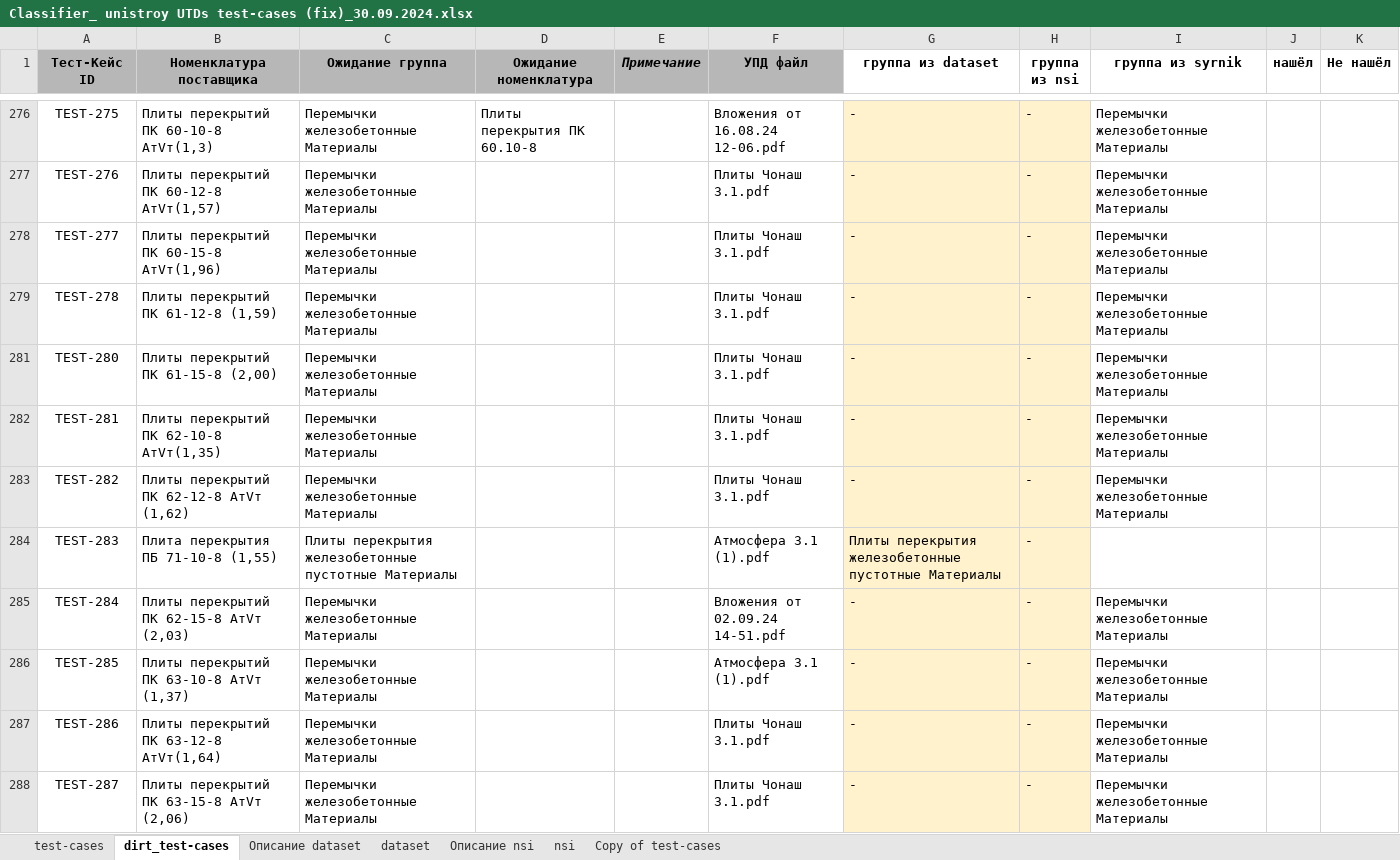
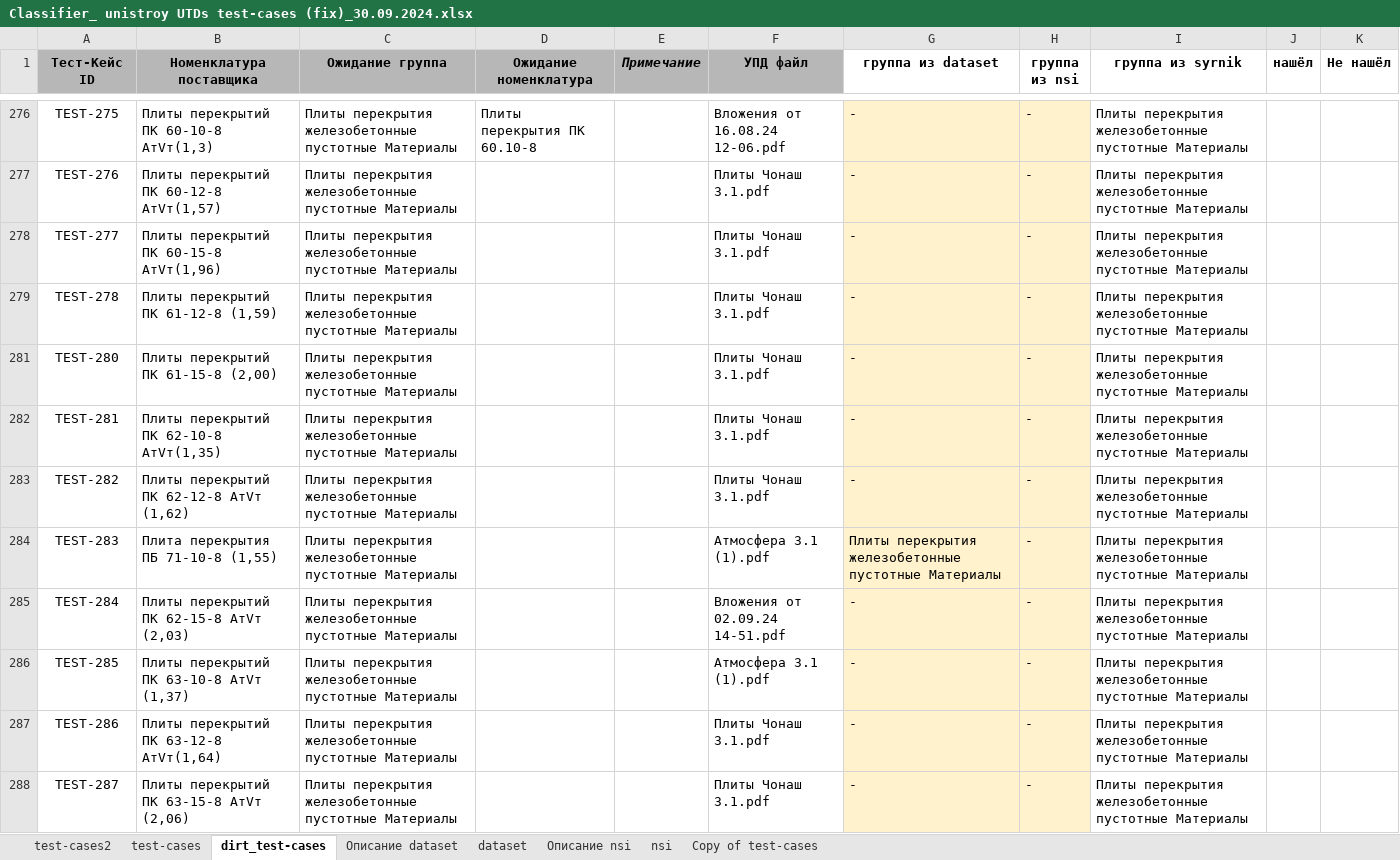
Before and after one commit to hub-datastep/demo-ml, an Excel workbook: test-sets/Classifier_ unistroy UTDs test-cases (fix)_30.09.2024.xlsx, sheet dirt_test-cases, drawn as a sheet; only a part is shown, gaps mark what is left out; values as stored, in another font and other column widths than the file's, no borders; the diff covers the shown part only; the diff names each change by its address in the sheet, - before the commit and + after, or states it on an @@ line.

```diff
--- a/test-sets/Classifier_ unistroy UTDs test-cases (fix)_30.09.2024.xlsx (sheet dirt_test-cases)
+++ b/test-sets/Classifier_ unistroy UTDs test-cases (fix)_30.09.2024.xlsx (sheet dirt_test-cases)
+sheet tab: test-cases2
-C276:C279 (Ожидание группа): Перемычки железобетонные Материалы
+C276:C279 (Ожидание группа): Плиты перекрытия железобетонные пустотные Материалы
-I276:I279 (группа из syrnik): Перемычки железобетонные Материалы
+I276:I279 (группа из syrnik): Плиты перекрытия железобетонные пустотные Материалы
-C281:C283 (Ожидание группа): Перемычки железобетонные Материалы
+C281:C283 (Ожидание группа): Плиты перекрытия железобетонные пустотные Материалы
-I281:I283 (группа из syrnik): Перемычки железобетонные Материалы
+I281:I283 (группа из syrnik): Плиты перекрытия железобетонные пустотные Материалы
-I284 (группа из syrnik): (empty)
+I284 (группа из syrnik): Плиты перекрытия железобетонные пустотные Материалы
-C285:C288 (Ожидание группа): Перемычки железобетонные Материалы
+C285:C288 (Ожидание группа): Плиты перекрытия железобетонные пустотные Материалы
-I285:I288 (группа из syrnik): Перемычки железобетонные Материалы
+I285:I288 (группа из syrnik): Плиты перекрытия железобетонные пустотные Материалы
```
Also changed, not shown: 74 edited cells elsewhere in this sheet, sheet test-cases, output_test/Classifier_test-case_unistroi.xlsx, output_test/model_unistroi_LogisticRegression2.xlsx, 21 other files.
